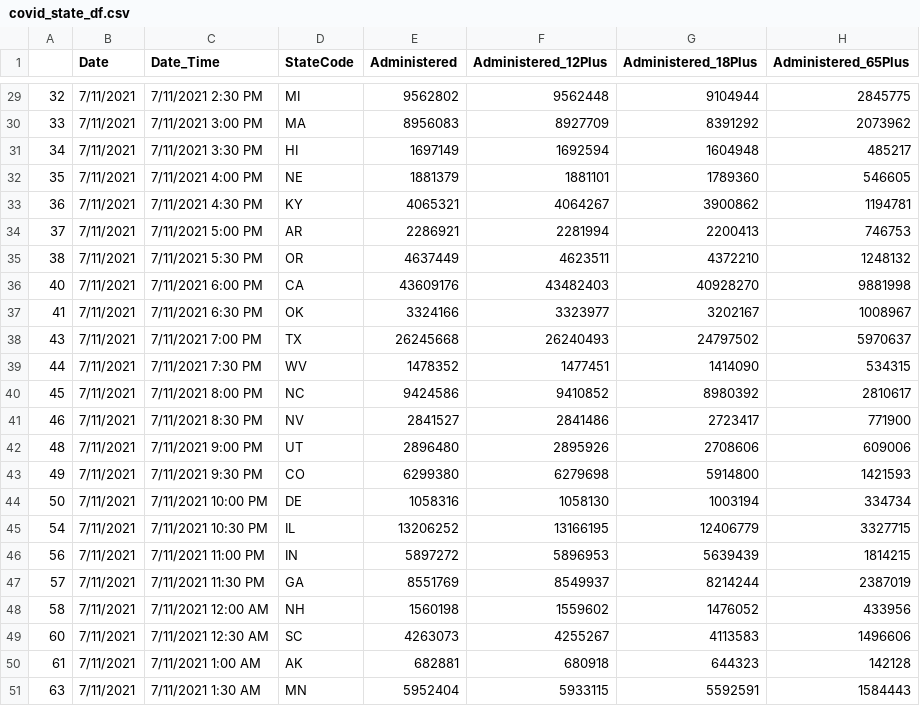
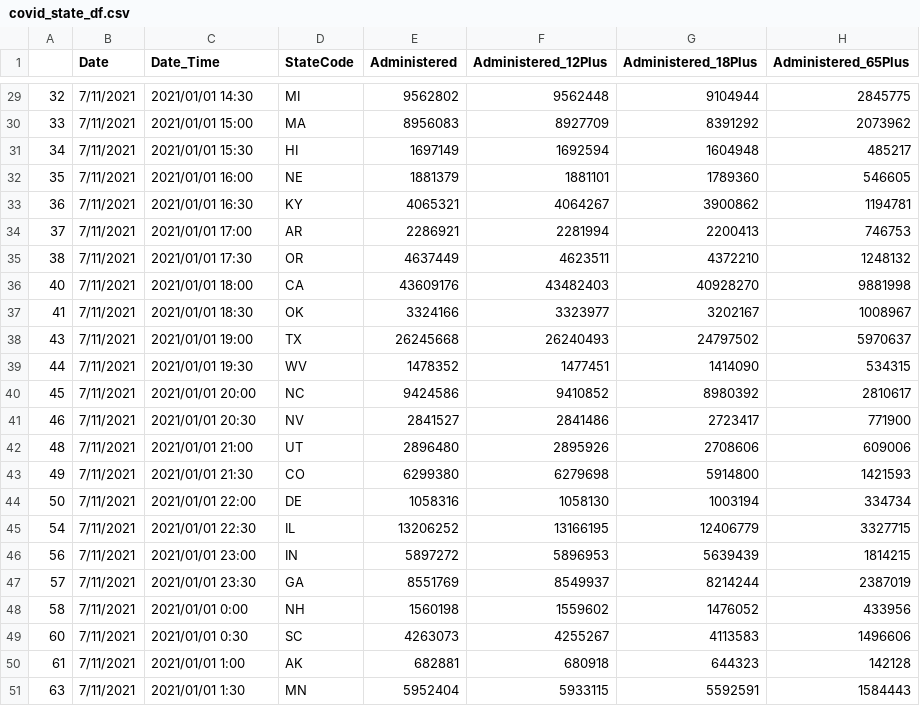
Before and after one commit to sunitc-berk/sunitc-datasets, a CSV file: covid_state_df.csv, drawn as a sheet; only a part is shown, gaps mark what is left out; the diff covers the shown part only; the diff names each change by its address in the sheet, - before the commit and + after, or states it on an @@ line.

```diff
--- a/covid_state_df.csv
+++ b/covid_state_df.csv
-C29 (Date_Time): 7/11/2021 2:30 PM
+C29 (Date_Time): 2021/01/01 14:30
-C30 (Date_Time): 7/11/2021 3:00 PM
+C30 (Date_Time): 2021/01/01 15:00
-C31 (Date_Time): 7/11/2021 3:30 PM
+C31 (Date_Time): 2021/01/01 15:30
-C32 (Date_Time): 7/11/2021 4:00 PM
+C32 (Date_Time): 2021/01/01 16:00
-C33 (Date_Time): 7/11/2021 4:30 PM
+C33 (Date_Time): 2021/01/01 16:30
-C34 (Date_Time): 7/11/2021 5:00 PM
+C34 (Date_Time): 2021/01/01 17:00
-C35 (Date_Time): 7/11/2021 5:30 PM
+C35 (Date_Time): 2021/01/01 17:30
-C36 (Date_Time): 7/11/2021 6:00 PM
+C36 (Date_Time): 2021/01/01 18:00
-C37 (Date_Time): 7/11/2021 6:30 PM
+C37 (Date_Time): 2021/01/01 18:30
-C38 (Date_Time): 7/11/2021 7:00 PM
+C38 (Date_Time): 2021/01/01 19:00
-C39 (Date_Time): 7/11/2021 7:30 PM
+C39 (Date_Time): 2021/01/01 19:30
-C40 (Date_Time): 7/11/2021 8:00 PM
+C40 (Date_Time): 2021/01/01 20:00
-C41 (Date_Time): 7/11/2021 8:30 PM
+C41 (Date_Time): 2021/01/01 20:30
-C42 (Date_Time): 7/11/2021 9:00 PM
+C42 (Date_Time): 2021/01/01 21:00
-C43 (Date_Time): 7/11/2021 9:30 PM
+C43 (Date_Time): 2021/01/01 21:30
-C44 (Date_Time): 7/11/2021 10:00 PM
+C44 (Date_Time): 2021/01/01 22:00
-C45 (Date_Time): 7/11/2021 10:30 PM
+C45 (Date_Time): 2021/01/01 22:30
-C46 (Date_Time): 7/11/2021 11:00 PM
+C46 (Date_Time): 2021/01/01 23:00
-C47 (Date_Time): 7/11/2021 11:30 PM
+C47 (Date_Time): 2021/01/01 23:30
-C48 (Date_Time): 7/11/2021 12:00 AM
+C48 (Date_Time): 2021/01/01 0:00
-C49 (Date_Time): 7/11/2021 12:30 AM
+C49 (Date_Time): 2021/01/01 0:30
-C50 (Date_Time): 7/11/2021 1:00 AM
+C50 (Date_Time): 2021/01/01 1:00
-C51 (Date_Time): 7/11/2021 1:30 AM
+C51 (Date_Time): 2021/01/01 1:30
```
Also changed, not shown: 27 edited cells elsewhere in this file.
